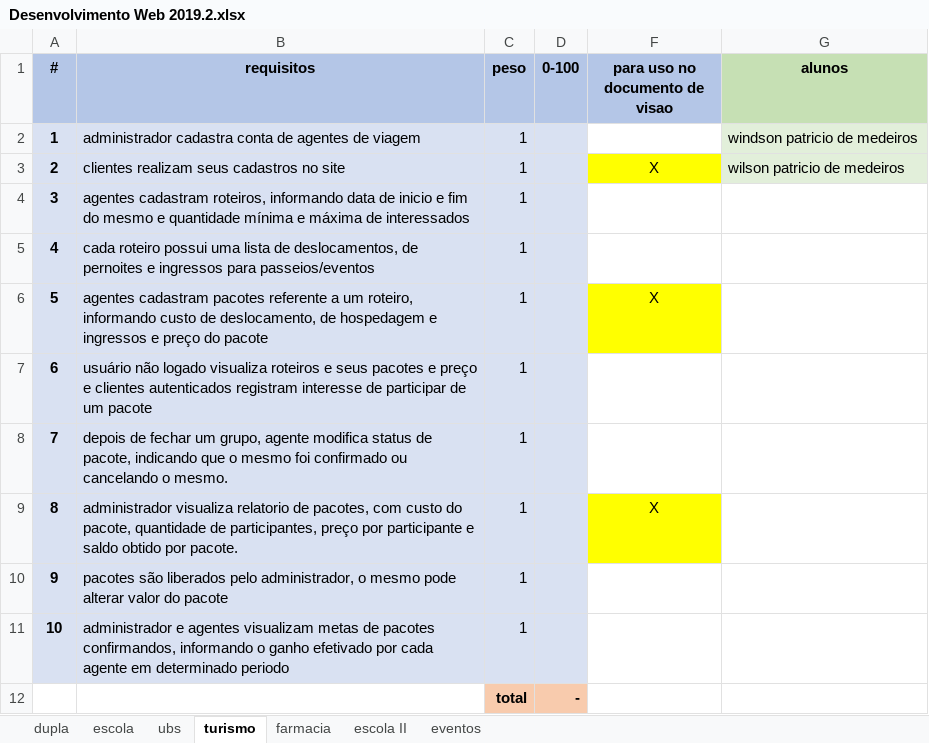
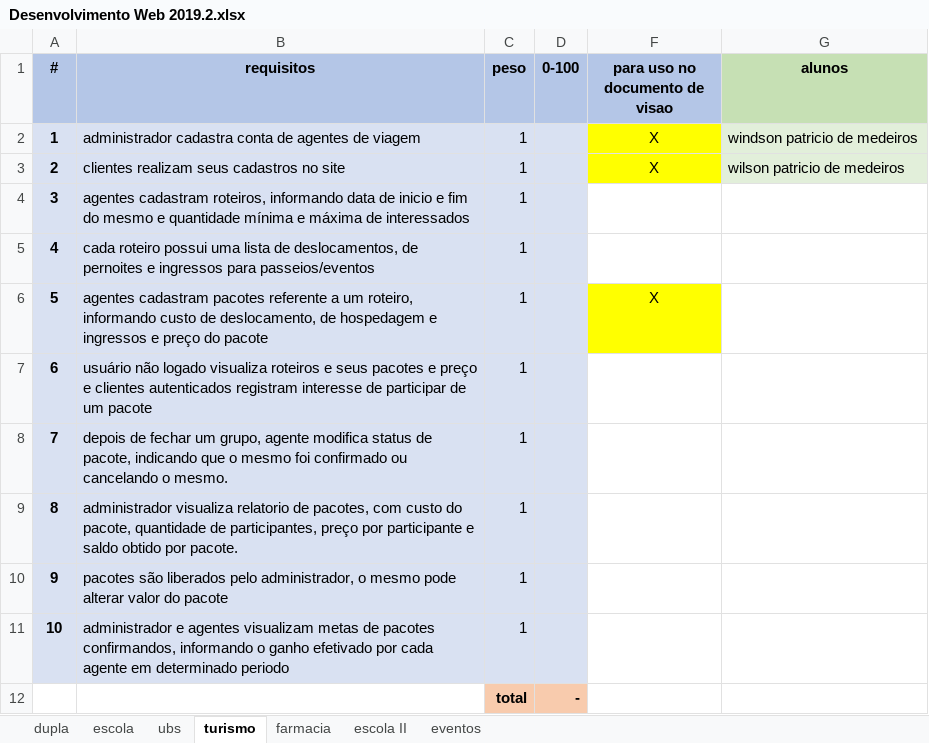
Before and after one commit to windsonPatricio/APOOdocumentos, an Excel workbook: Desenvolvimento Web 2019.2.xlsx, sheet turismo, drawn as a sheet; values as stored, in another font and other column widths than the file's, no borders; the diff names each change by its address in the sheet, - before the commit and + after, or states it on an @@ line.

Commit message:
Add files via upload

```diff
--- a/Desenvolvimento Web 2019.2.xlsx (sheet turismo)
+++ b/Desenvolvimento Web 2019.2.xlsx (sheet turismo)
-F2 (para uso no documento de visao): (empty)
+F2 (para uso no documento de visao): X
-F2 fill: none
+F2 fill: #FFFF00
-F9 (para uso no documento de visao): X
+F9 (para uso no documento de visao): (empty)
-F9 fill: #FFFF00
+F9 fill: none
```
